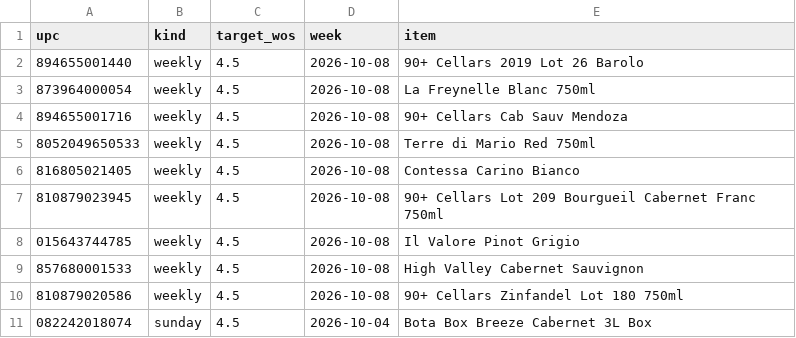
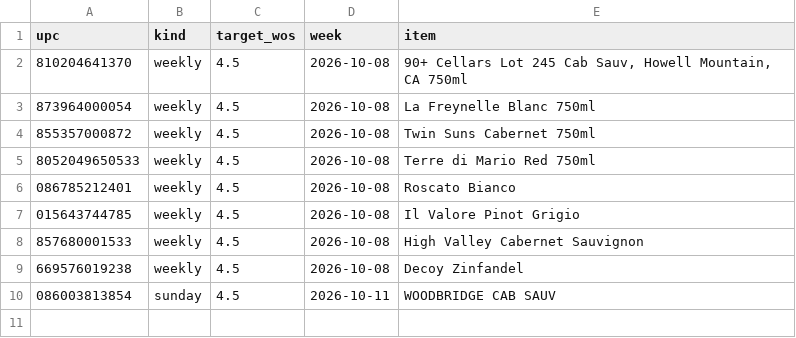
Before and after one commit to Akuklok/thc-dashboard, a CSV file: data/Wine Ad Products.csv, drawn as a sheet.

Commit message:
auto-update Wine Ad Products.csv

```diff
--- a/data/Wine Ad Products.csv
+++ b/data/Wine Ad Products.csv
@@ -1,11 +1,10 @@
 upc,kind,target_wos,week,item
-894655001440,weekly,4.5,2026-10-08,90+ Cellars 2019 Lot 26 Barolo
+810204641370,weekly,4.5,2026-10-08,"90+ Cellars Lot 245 Cab Sauv, Howell Mountain, CA 750ml"
 873964000054,weekly,4.5,2026-10-08,La Freynelle Blanc 750ml
-894655001716,weekly,4.5,2026-10-08,90+ Cellars Cab Sauv Mendoza
+855357000872,weekly,4.5,2026-10-08,Twin Suns Cabernet 750ml
 8052049650533,weekly,4.5,2026-10-08,Terre di Mario Red 750ml
-816805021405,weekly,4.5,2026-10-08,Contessa Carino Bianco
-810879023945,weekly,4.5,2026-10-08,90+ Cellars Lot 209 Bourgueil Cabernet Franc 750ml
+086785212401,weekly,4.5,2026-10-08,Roscato Bianco
 015643744785,weekly,4.5,2026-10-08,Il Valore Pinot Grigio
 857680001533,weekly,4.5,2026-10-08,High Valley Cabernet Sauvignon
-810879020586,weekly,4.5,2026-10-08,90+ Cellars Zinfandel Lot 180 750ml
-082242018074,sunday,4.5,2026-10-04,Bota Box Breeze Cabernet 3L Box
+669576019238,weekly,4.5,2026-10-08,Decoy Zinfandel
+086003813854,sunday,4.5,2026-10-11,WOODBRIDGE CAB SAUV
```
